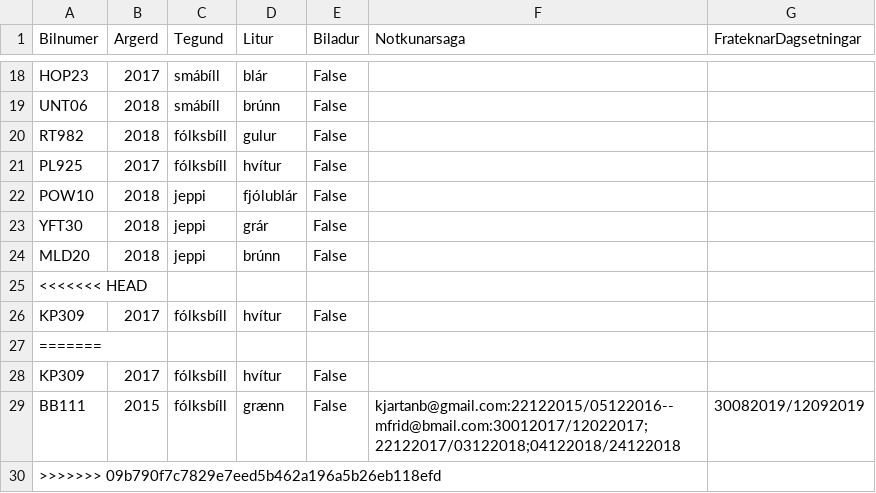
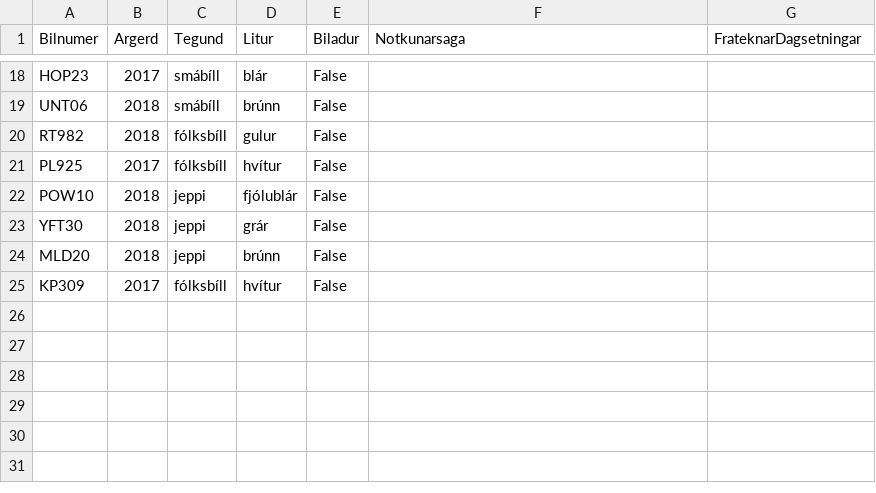
Before and after one commit to Lobos98/Lokaverkefni18, a CSV file: Data/list_of_cars.csv, drawn as a sheet; only a part is shown, gaps mark what is left out; the diff names each change by its address in the sheet, - before the commit and + after, or states it on an @@ line.

Commit message:
updated Data folder og eyddi length check

```diff
--- a/Data/list_of_cars.csv
+++ b/Data/list_of_cars.csv
-row 25: <<<<<<< HEAD
-row 27: =======
-row 28: KP309 | 2017 | fólksbíll | hvítur | False
-row 29: BB111 | 2015 | fólksbíll | grænn | False | kjartanb@gmail.com:22122015/05122016--mfrid@bmail.com:30012017/12022017;22122017/03122018;04122018/24122018 | 30082019/12092019
-row 30: >>>>>>> 09b790f7c7829e7eed5b462a196a5b26eb118efd
```
Also changed, not shown: 5 other files.
